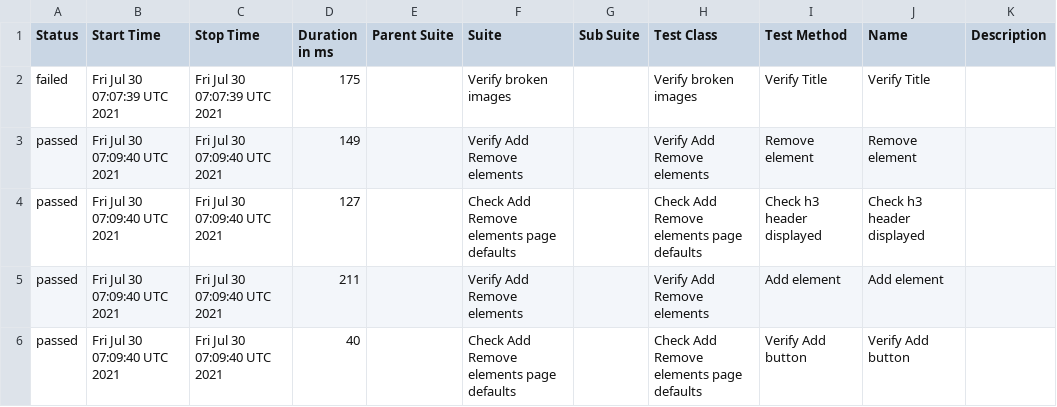
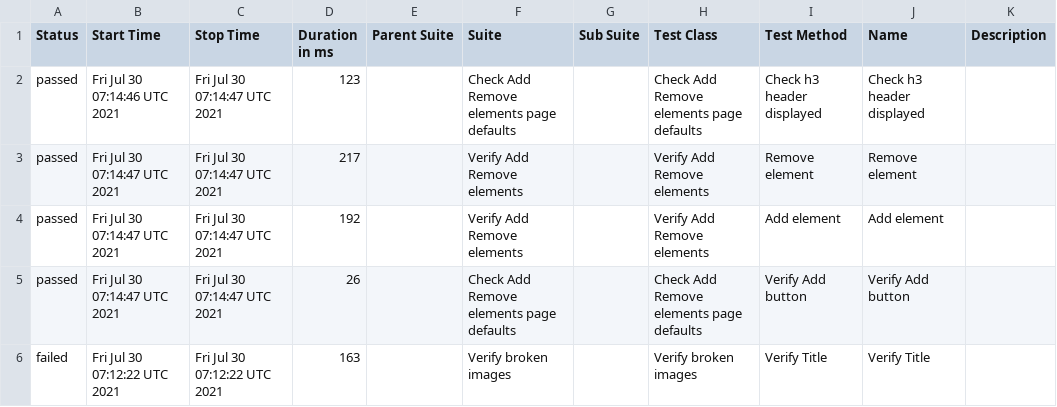
Before and after one commit to AmigoSerhio/test-multiple-jobs, a CSV file: docs/data/suites.csv, drawn as a sheet.

```diff
--- a/docs/data/suites.csv
+++ b/docs/data/suites.csv
@@ -1,6 +1,6 @@
 "Status","Start Time","Stop Time","Duration in ms","Parent Suite","Suite","Sub Suite","Test Class","Test Method","Name","Description"
-"failed","Fri Jul 30 07:07:39 UTC 2021","Fri Jul 30 07:07:39 UTC 2021","175","","Verify broken images","","Verify broken images","Verify Title","Verify Title",""
-"passed","Fri Jul 30 07:09:40 UTC 2021","Fri Jul 30 07:09:40 UTC 2021","149","","Verify Add Remove elements","","Verify Add Remove elements","Remove element","Remove element",""
-"passed","Fri Jul 30 07:09:40 UTC 2021","Fri Jul 30 07:09:40 UTC 2021","127","","Check Add Remove elements page defaults","","Check Add Remove elements page defaults","Check h3 header displayed","Check h3 header displayed",""
-"passed","Fri Jul 30 07:09:40 UTC 2021","Fri Jul 30 07:09:40 UTC 2021","211","","Verify Add Remove elements","","Verify Add Remove elements","Add element","Add element",""
-"passed","Fri Jul 30 07:09:40 UTC 2021","Fri Jul 30 07:09:40 UTC 2021","40","","Check Add Remove elements page defaults","","Check Add Remove elements page defaults","Verify Add button","Verify Add button",""
+"passed","Fri Jul 30 07:14:46 UTC 2021","Fri Jul 30 07:14:47 UTC 2021","123","","Check Add Remove elements page defaults","","Check Add Remove elements page defaults","Check h3 header displayed","Check h3 header displayed",""
+"passed","Fri Jul 30 07:14:47 UTC 2021","Fri Jul 30 07:14:47 UTC 2021","217","","Verify Add Remove elements","","Verify Add Remove elements","Remove element","Remove element",""
+"passed","Fri Jul 30 07:14:47 UTC 2021","Fri Jul 30 07:14:47 UTC 2021","192","","Verify Add Remove elements","","Verify Add Remove elements","Add element","Add element",""
+"passed","Fri Jul 30 07:14:47 UTC 2021","Fri Jul 30 07:14:47 UTC 2021","26","","Check Add Remove elements page defaults","","Check Add Remove elements page defaults","Verify Add button","Verify Add button",""
+"failed","Fri Jul 30 07:12:22 UTC 2021","Fri Jul 30 07:12:22 UTC 2021","163","","Verify broken images","","Verify broken images","Verify Title","Verify Title",""
```
Also changed, not shown: 26 other files.
